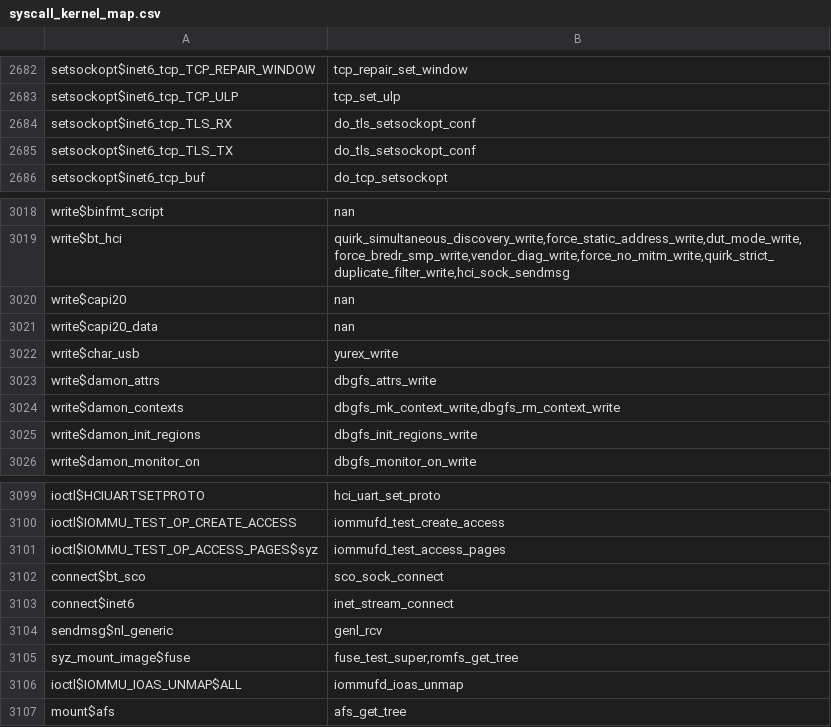
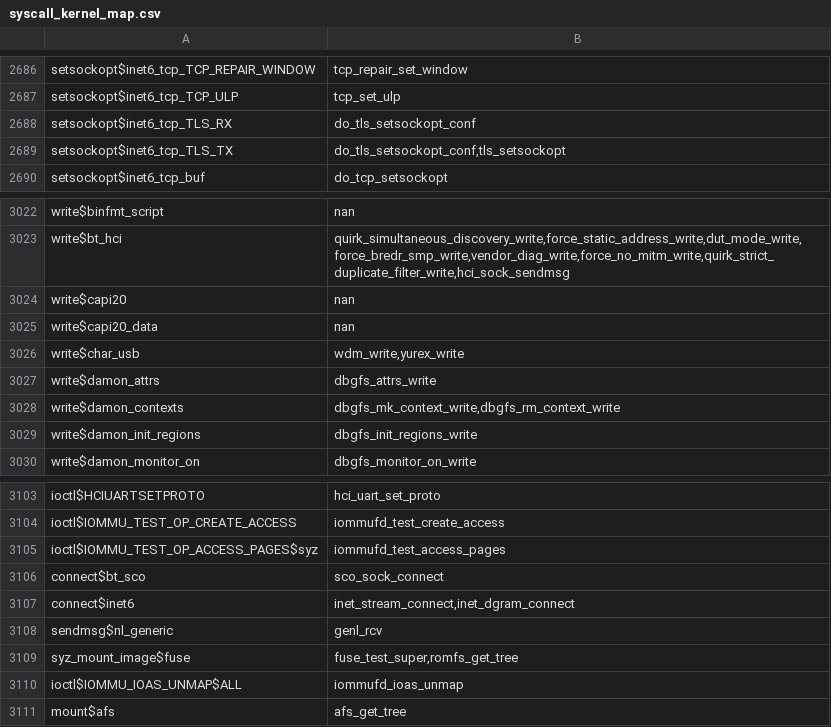
Before and after one commit to harperchen/StateRepro, a CSV file: crawler/mysyzdirect/syscall_kernel_map.csv, drawn as a sheet; only a part is shown, gaps mark what is left out; the diff covers the shown part only.

```diff
--- a/crawler/mysyzdirect/syscall_kernel_map.csv
+++ b/crawler/mysyzdirect/syscall_kernel_map.csv
@@ -2684,3 +2688,3 @@ setsockopt$inet6_tcp_TCP_ULP,tcp_set_ulp
 setsockopt$inet6_tcp_TLS_RX,do_tls_setsockopt_conf
-setsockopt$inet6_tcp_TLS_TX,do_tls_setsockopt_conf
+setsockopt$inet6_tcp_TLS_TX,"do_tls_setsockopt_conf,tls_setsockopt"
 setsockopt$inet6_tcp_buf,do_tcp_setsockopt
@@ -3021,3 +3025,3 @@ write$capi20,nan
 write$capi20_data,nan
-write$char_usb,yurex_write
+write$char_usb,"wdm_write,yurex_write"
 write$damon_attrs,dbgfs_attrs_write
@@ -3102,3 +3106,3 @@ ioctl$IOMMU_TEST_OP_ACCESS_PAGES$syz,iommufd_test_access_pages
 connect$bt_sco,sco_sock_connect
-connect$inet6,"inet_stream_connect"
+connect$inet6,"inet_stream_connect,inet_dgram_connect"
 sendmsg$nl_generic,genl_rcv
```
Also changed, not shown: 9 added rows and 8 edited cells elsewhere in this file.
